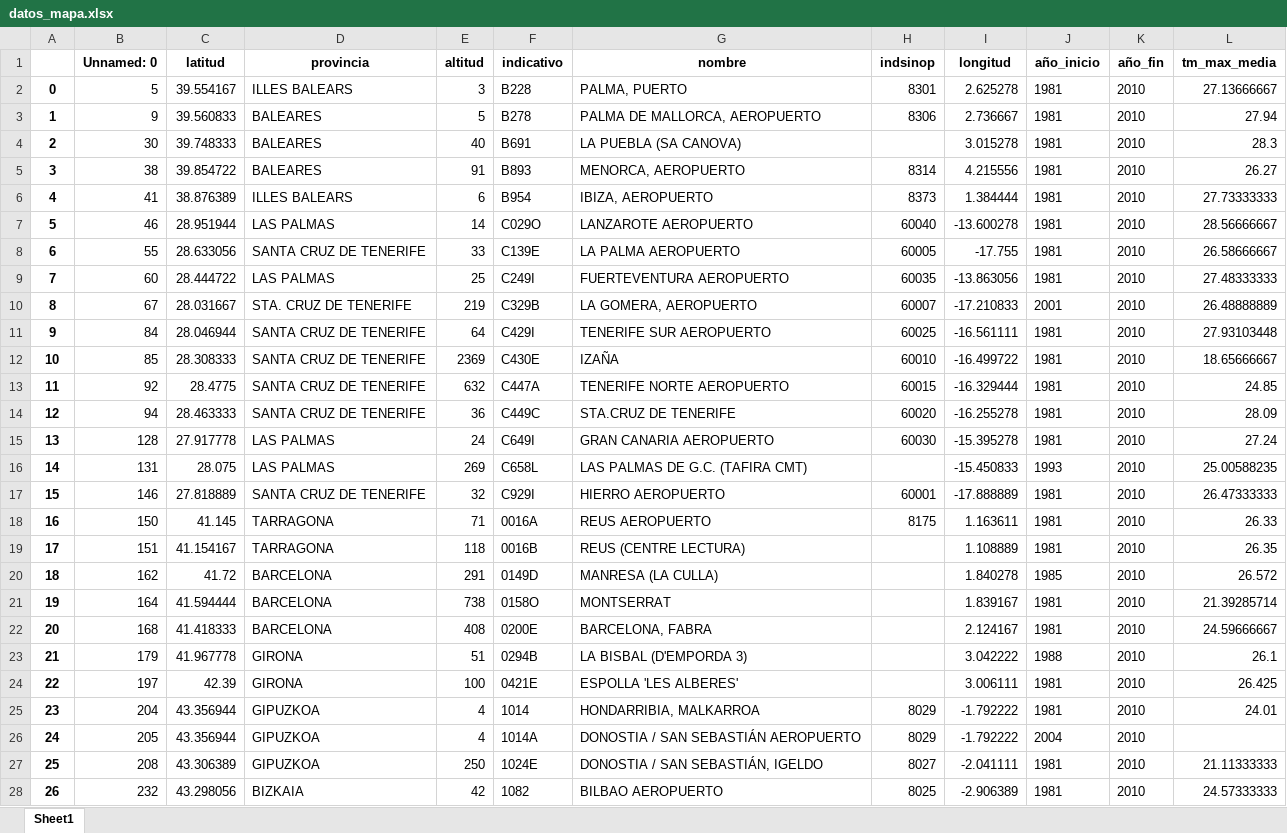
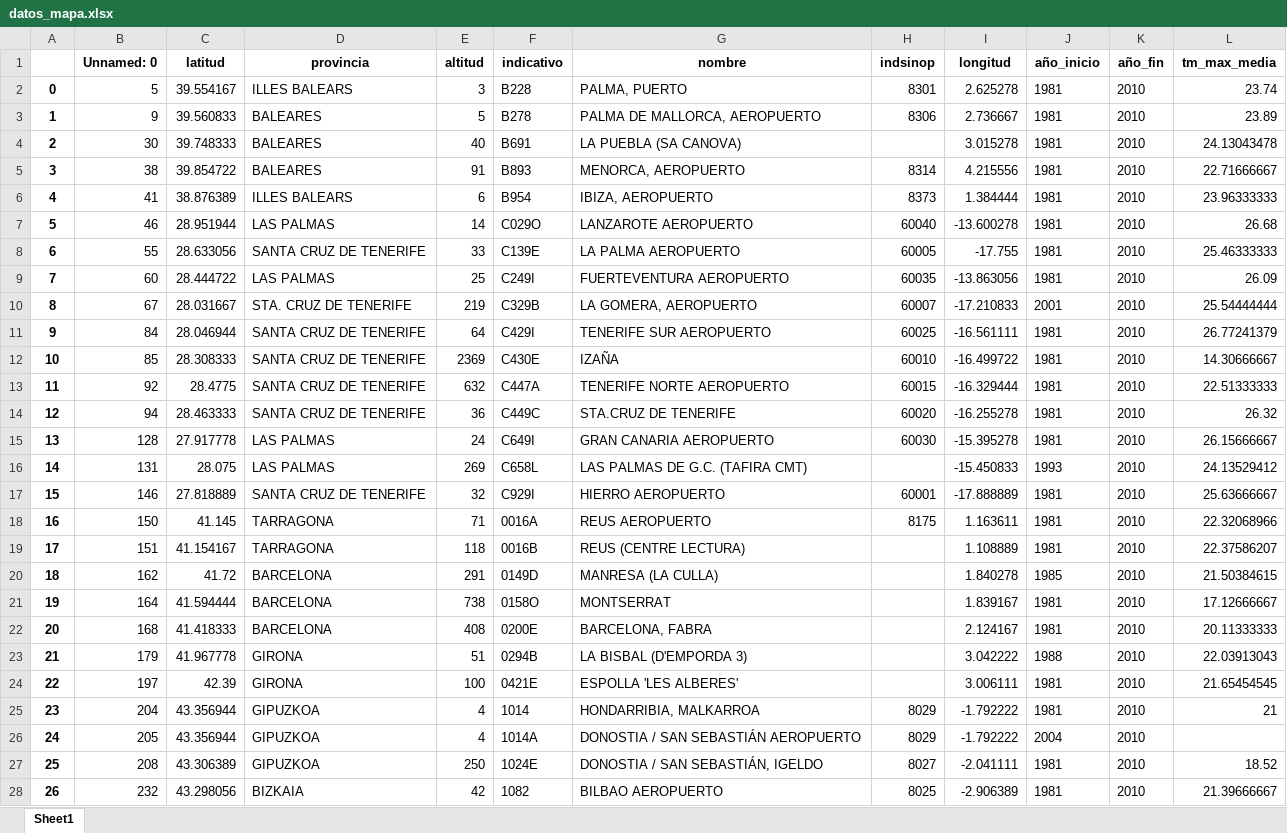
Before and after one commit to Newtral-datos/panel_lluvias, an Excel workbook: complementarios_temperaturas/datos_mapa.xlsx, sheet Sheet1, drawn as a sheet; only a part is shown; values as stored, in another font and other column widths than the file's, no borders; the diff covers the shown part only; the diff names each change by its address in the sheet, - before the commit and + after, or states it on an @@ line.

Commit message:
Add files via upload

```diff
--- a/complementarios_temperaturas/datos_mapa.xlsx (sheet Sheet1)
+++ b/complementarios_temperaturas/datos_mapa.xlsx (sheet Sheet1)
-L2 (tm_max_media): 27.13666667
+L2 (tm_max_media): 23.74
-L3 (tm_max_media): 27.94
+L3 (tm_max_media): 23.89
-L4 (tm_max_media): 28.3
+L4 (tm_max_media): 24.13043478
-L5 (tm_max_media): 26.27
+L5 (tm_max_media): 22.71666667
-L6 (tm_max_media): 27.73333333
+L6 (tm_max_media): 23.96333333
-L7 (tm_max_media): 28.56666667
+L7 (tm_max_media): 26.68
-L8 (tm_max_media): 26.58666667
+L8 (tm_max_media): 25.46333333
-L9 (tm_max_media): 27.48333333
+L9 (tm_max_media): 26.09
-L10 (tm_max_media): 26.48888889
+L10 (tm_max_media): 25.54444444
-L11 (tm_max_media): 27.93103448
+L11 (tm_max_media): 26.77241379
-L12 (tm_max_media): 18.65666667
+L12 (tm_max_media): 14.30666667
-L13 (tm_max_media): 24.85
+L13 (tm_max_media): 22.51333333
-L14 (tm_max_media): 28.09
+L14 (tm_max_media): 26.32
-L15 (tm_max_media): 27.24
+L15 (tm_max_media): 26.15666667
-L16 (tm_max_media): 25.00588235
+L16 (tm_max_media): 24.13529412
-L17 (tm_max_media): 26.47333333
+L17 (tm_max_media): 25.63666667
-L18 (tm_max_media): 26.33
+L18 (tm_max_media): 22.32068966
-L19 (tm_max_media): 26.35
+L19 (tm_max_media): 22.37586207
-L20 (tm_max_media): 26.572
+L20 (tm_max_media): 21.50384615
-L21 (tm_max_media): 21.39285714
+L21 (tm_max_media): 17.12666667
-L22 (tm_max_media): 24.59666667
+L22 (tm_max_media): 20.11333333
-L23 (tm_max_media): 26.1
+L23 (tm_max_media): 22.03913043
-L24 (tm_max_media): 26.425
+L24 (tm_max_media): 21.65454545
-L25 (tm_max_media): 24.01
+L25 (tm_max_media): 21
-L27 (tm_max_media): 21.11333333
+L27 (tm_max_media): 18.52
-L28 (tm_max_media): 24.57333333
+L28 (tm_max_media): 21.39666667
```
Also changed, not shown: 69 edited cells elsewhere in this sheet.
